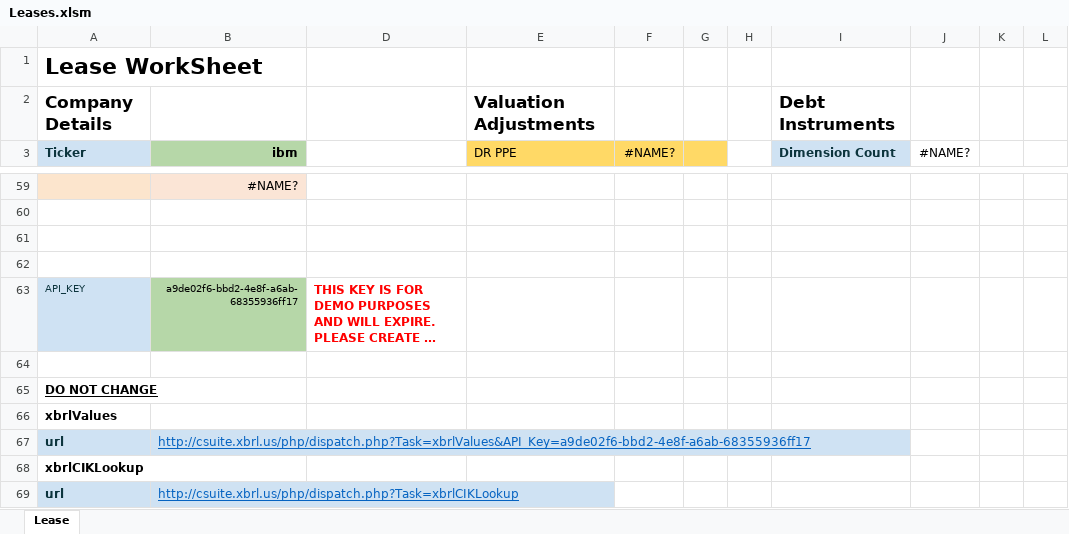
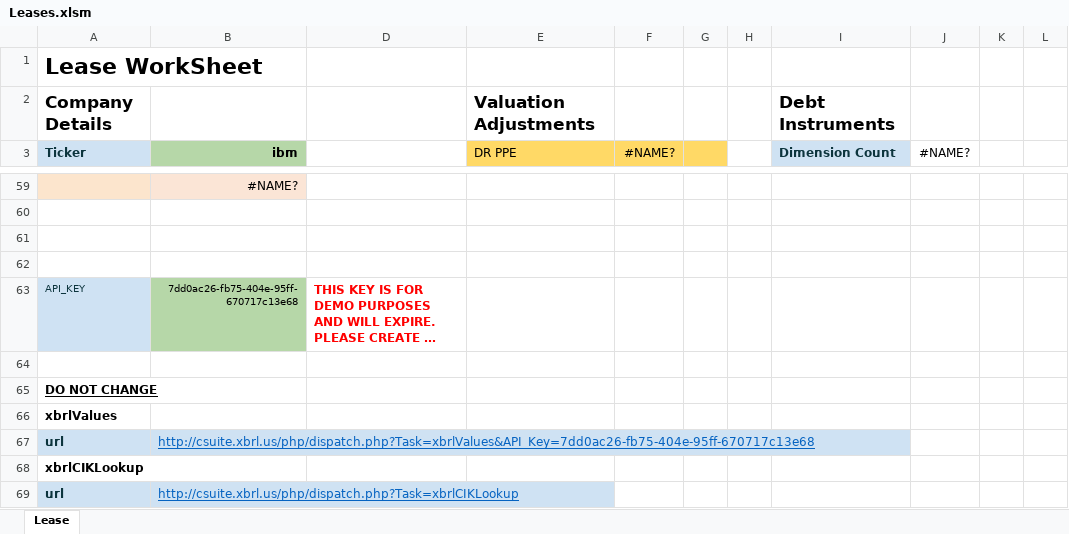
Before and after one commit to xbrlus/xbrl-api, an Excel workbook: templates/Leases.xlsm, sheet Lease, drawn as a sheet; only a part is shown, gaps mark what is left out; long unchanged cells end in …; values as stored, in another font and other column widths than the file's, no borders; the diff names each change by its address in the sheet, - before the commit and + after, or states it on an @@ line.

```diff
--- a/templates/Leases.xlsm (sheet Lease)
+++ b/templates/Leases.xlsm (sheet Lease)
-B63 (ibm): a9de02f6-bbd2-4e8f-a6ab-68355936ff17
+B63 (ibm): 7dd0ac26-fb75-404e-95ff-670717c13e68
-B67 (ibm): http://csuite.xbrl.us/php/dispatch.php?Task=xbrlValues&API_Key=a9de02f6-bbd2-4e8f-a6ab-68355936ff17
+B67 (ibm): http://csuite.xbrl.us/php/dispatch.php?Task=xbrlValues&API_Key=7dd0ac26-fb75-404e-95ff-670717c13e68
```
Also changed, not shown: templates/BSCompare.xlsm, templates/BSCompare.xlsx, 2 other files.
